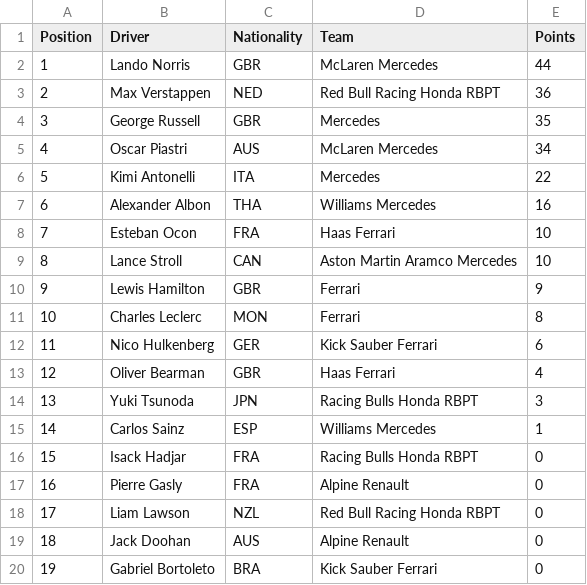
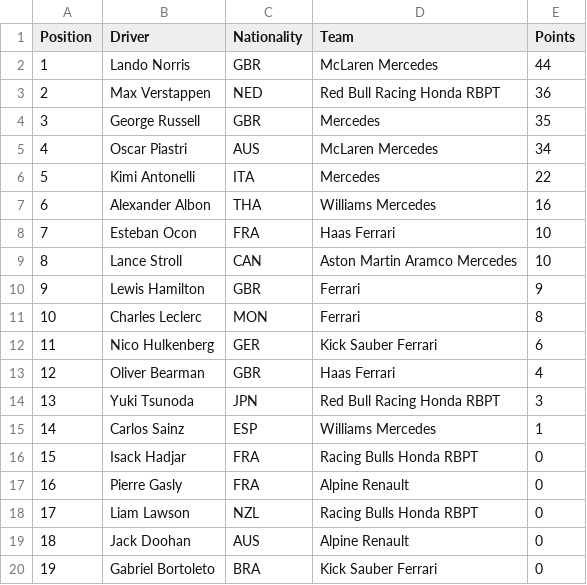
Before and after one commit to pmenright/SpoilerFreeSunday, a CSV file: driver_standings.csv, drawn as a sheet.

```diff
--- a/driver_standings.csv
+++ b/driver_standings.csv
@@ -13,3 +13,3 @@ Position,Driver,Nationality,Team,Points
 12,Oliver Bearman,GBR,Haas Ferrari,4
-13,Yuki Tsunoda,JPN,Racing Bulls Honda RBPT,3
+13,Yuki Tsunoda,JPN,Red Bull Racing Honda RBPT,3
 14,Carlos Sainz,ESP,Williams Mercedes,1
@@ -17,3 +17,3 @@ Position,Driver,Nationality,Team,Points
 16,Pierre Gasly,FRA,Alpine Renault,0
-17,Liam Lawson,NZL,Red Bull Racing Honda RBPT,0
+17,Liam Lawson,NZL,Racing Bulls Honda RBPT,0
 18,Jack Doohan,AUS,Alpine Renault,0
```
Also changed, not shown: 1 other file.
